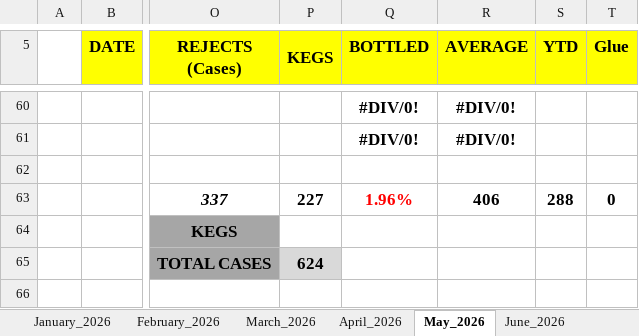
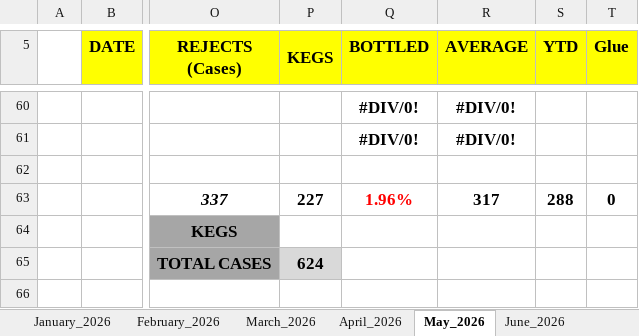
Before and after one commit to cbggrenada/opsdashboard, an Excel workbook: data/raw/Gross_Efficiency_2026.xlsx, sheet May_2026, drawn as a sheet; only a part is shown, gaps mark what is left out; values as stored, in another font and other column widths than the file's, no borders; conditional formats not drawn; 1 other sheet too large or unreadable and not compared; the diff names each change by its address in the sheet, - before the commit and + after, or states it on an @@ line.

```diff
--- a/data/raw/Gross_Efficiency_2026.xlsx (sheet May_2026)
+++ b/data/raw/Gross_Efficiency_2026.xlsx (sheet May_2026)
-R63 (AVERAGE): 406
+R63 (AVERAGE): 317
```
Also changed, not shown: sheet October_2026, sheet August_2026, sheet November_2026, sheet December_2026, formulas that keep their value, data/raw/FTR Calculations 2026.xlsx, 6 other files.
